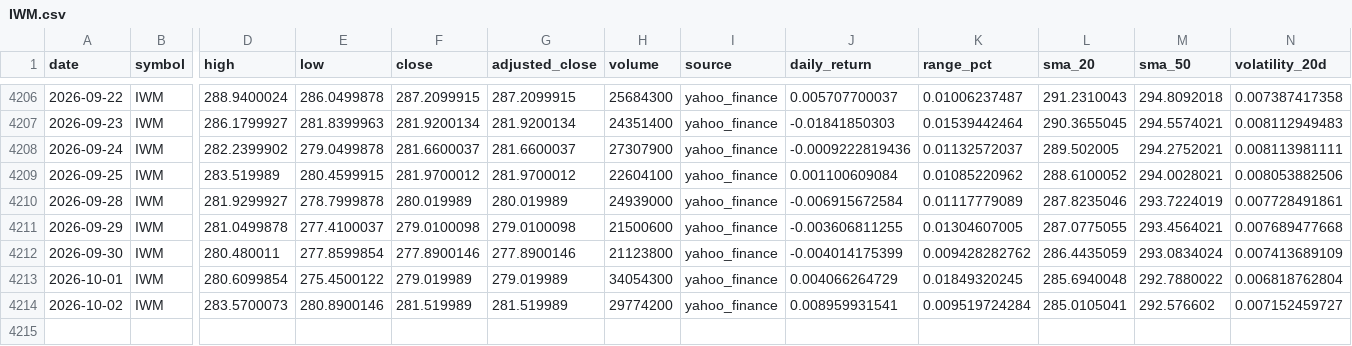
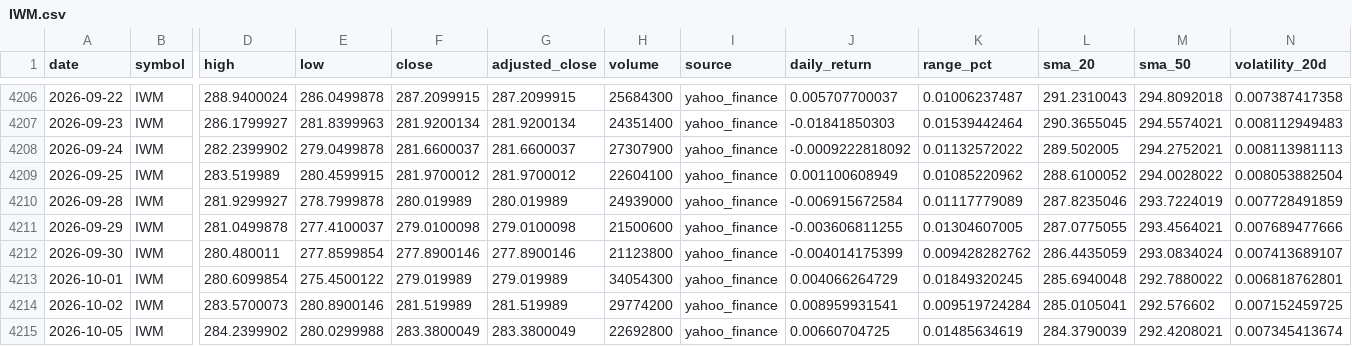
Before and after one commit to abi1010-git/predicting-stock-market-personal-project, a CSV file: data/IWM.csv, drawn as a sheet; only a part is shown, gaps mark what is left out; rows hold the shown columns only; the diff names each change by its address in the sheet, - before the commit and + after, or states it on an @@ line.

```diff
--- a/data/IWM.csv
+++ b/data/IWM.csv
-J4208 (daily_return): -0.0009222819436
+J4208 (daily_return): -0.0009222818092
-K4208 (range_pct): 0.01132572037
+K4208 (range_pct): 0.01132572022
-N4208 (volatility_20d): 0.008113981111
+N4208 (volatility_20d): 0.008113981113
-J4209 (daily_return): 0.001100609084
+J4209 (daily_return): 0.001100608949
-M4209 (sma_50): 294.0028021
+M4209 (sma_50): 294.0028022
-N4209 (volatility_20d): 0.008053882506
+N4209 (volatility_20d): 0.008053882504
-N4210 (volatility_20d): 0.007728491861
+N4210 (volatility_20d): 0.007728491859
-N4211 (volatility_20d): 0.007689477668
+N4211 (volatility_20d): 0.007689477666
-N4212 (volatility_20d): 0.007413689109
+N4212 (volatility_20d): 0.007413689107
-N4213 (volatility_20d): 0.006818762804
+N4213 (volatility_20d): 0.006818762801
-N4214 (volatility_20d): 0.007152459727
+N4214 (volatility_20d): 0.007152459725
+row 4215: 2026-10-05 | IWM | 284.2399902 | 280.0299988 | 283.3800049 | 283.3800049 | 22692800 | yahoo_finance | 0.00660704725 | 0.01485634619 | 284.3790039 | 292.4208021 | 0.007345413674
```
Also changed, not shown: data/AAPL.csv, data/NVDA.csv, 3 other files.
